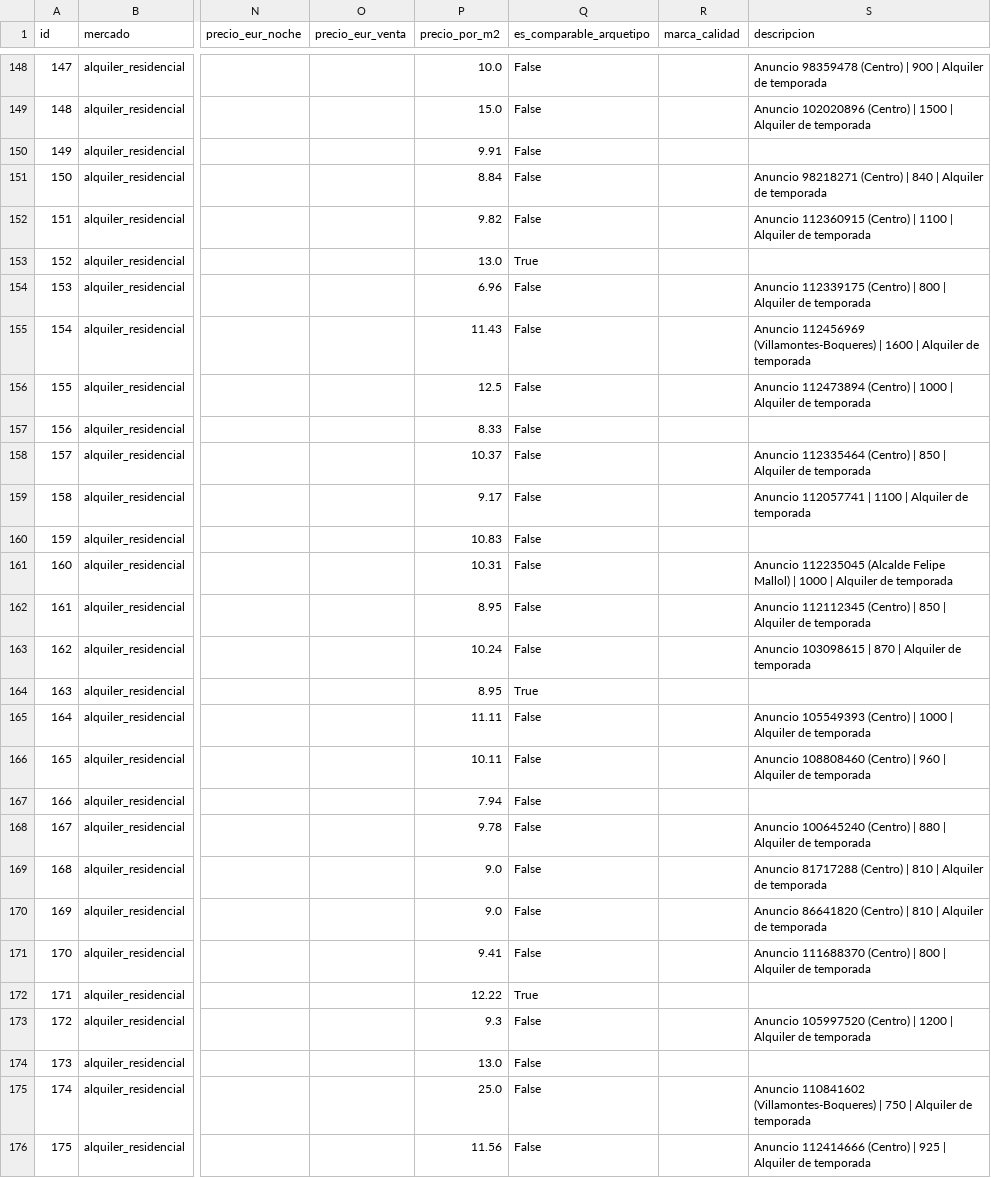
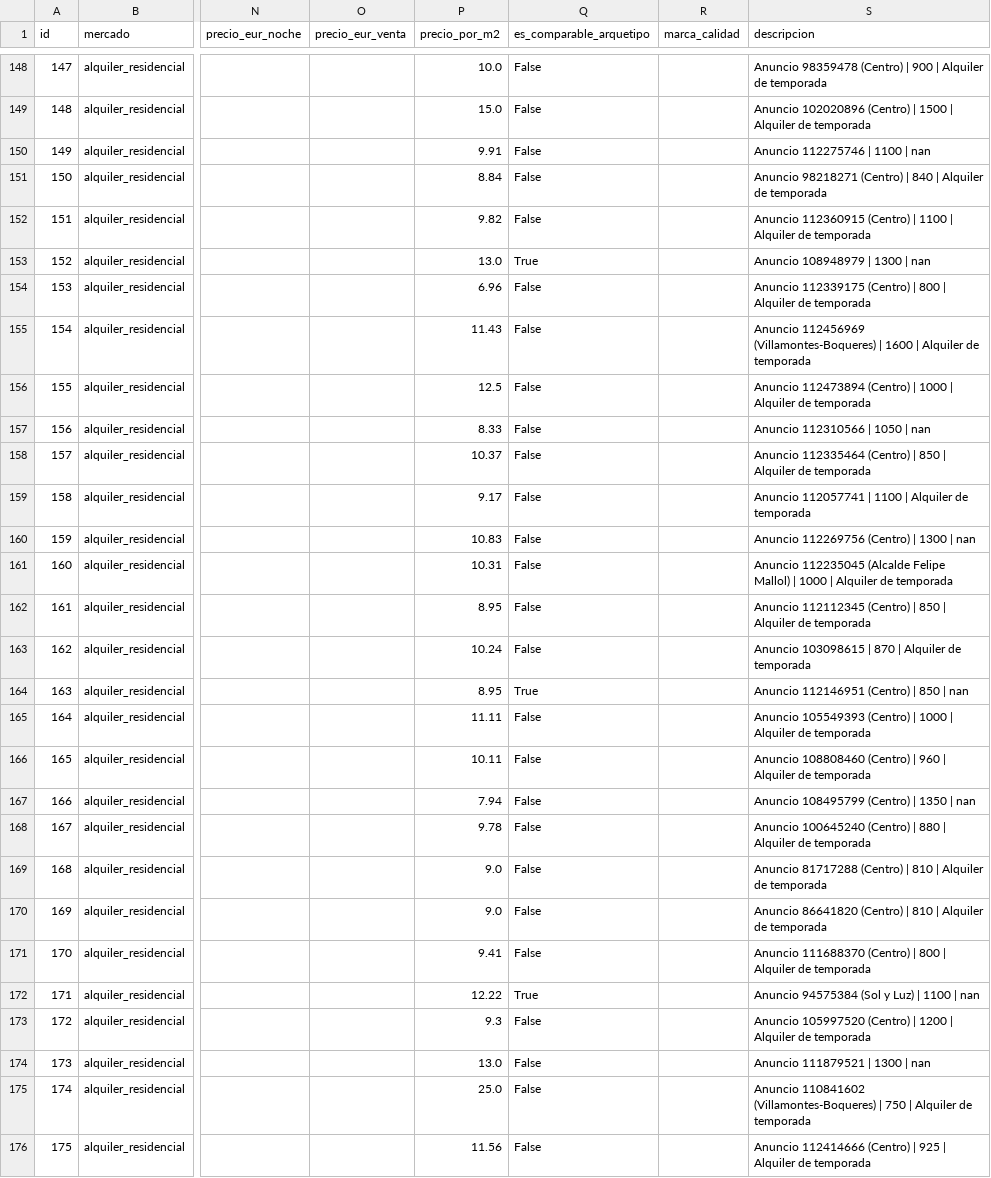
Before and after one commit to janirasl/A.R-san-vicente, a CSV file: limpio/dataset_unificado.csv, drawn as a sheet; only a part is shown, gaps mark what is left out; the diff covers the shown part only; the diff names each change by its address in the sheet, - before the commit and + after, or states it on an @@ line.

```diff
--- a/limpio/dataset_unificado.csv
+++ b/limpio/dataset_unificado.csv
-S150 (descripcion): (empty)
+S150 (descripcion): Anuncio 112275746 | 1100 | nan
-S153 (descripcion): (empty)
+S153 (descripcion): Anuncio 108948979 | 1300 | nan
-S157 (descripcion): (empty)
+S157 (descripcion): Anuncio 112310566 | 1050 | nan
-S160 (descripcion): (empty)
+S160 (descripcion): Anuncio 112269756 (Centro) | 1300 | nan
-S164 (descripcion): (empty)
+S164 (descripcion): Anuncio 112146951 (Centro) | 850 | nan
-S167 (descripcion): (empty)
+S167 (descripcion): Anuncio 108495799 (Centro) | 1350 | nan
-S172 (descripcion): (empty)
+S172 (descripcion): Anuncio 94575384 (Sol y Luz) | 1100 | nan
-S174 (descripcion): (empty)
+S174 (descripcion): Anuncio 111879521 | 1300 | nan
```
Also changed, not shown: 17 edited cells elsewhere in this file, eda/comparativa_estrategias.csv, eda/comparativa_estrategias_escenarios.csv, 32 other files.
